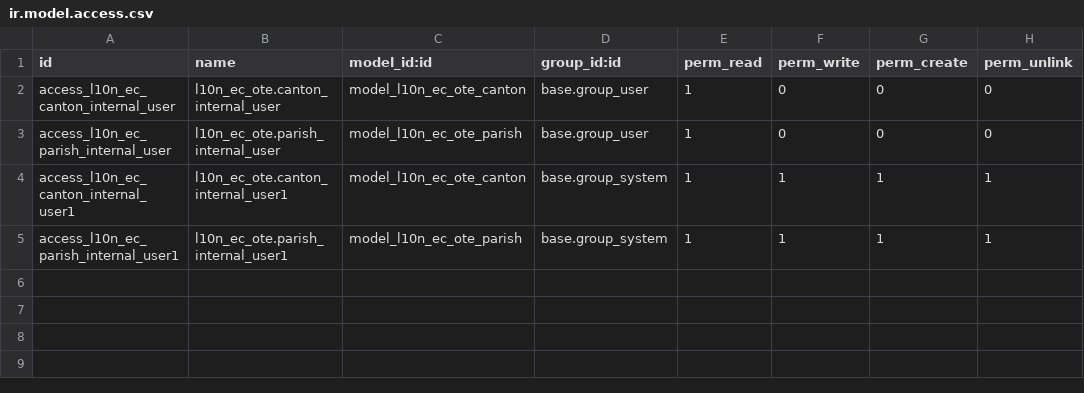
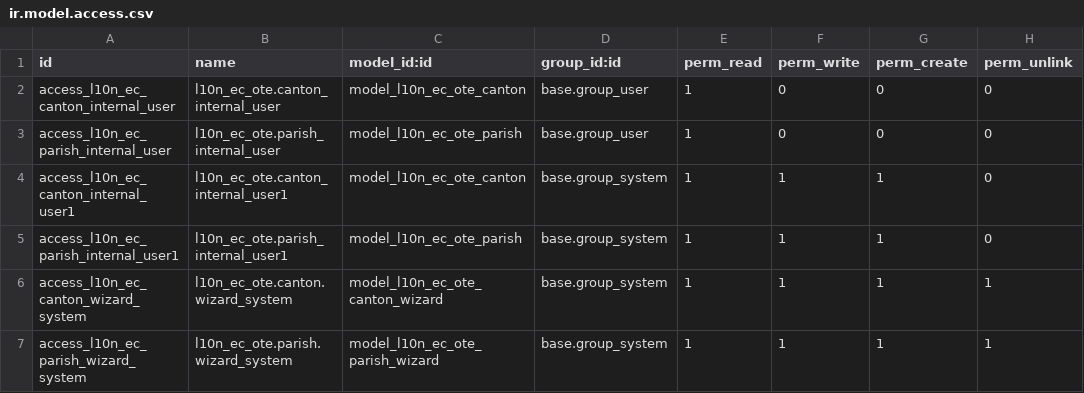
Before and after one commit to JhonRomero26/l10n-ecuador, a CSV file: l10n_ec_ote/security/ir.model.access.csv, drawn as a sheet.

Commit message:
[IMP] l10n_ec_ote: add parishs and wizard for new Canton and parish

```diff
--- a/l10n_ec_ote/security/ir.model.access.csv
+++ b/l10n_ec_ote/security/ir.model.access.csv
@@ -3,3 +3,5 @@
 "access_l10n_ec_parish_internal_user","l10n_ec_ote.parish_internal_user","model_l10n_ec_ote_parish","base.group_user",1,0,0,0
-"access_l10n_ec_canton_internal_user1","l10n_ec_ote.canton_internal_user1","model_l10n_ec_ote_canton","base.group_system",1,1,1,1
-"access_l10n_ec_parish_internal_user1","l10n_ec_ote.parish_internal_user1","model_l10n_ec_ote_parish","base.group_system",1,1,1,1
+"access_l10n_ec_canton_internal_user1","l10n_ec_ote.canton_internal_user1","model_l10n_ec_ote_canton","base.group_system",1,1,1,0
+"access_l10n_ec_parish_internal_user1","l10n_ec_ote.parish_internal_user1","model_l10n_ec_ote_parish","base.group_system",1,1,1,0
+"access_l10n_ec_canton_wizard_system","l10n_ec_ote.canton.wizard_system","model_l10n_ec_ote_canton_wizard","base.group_system",1,1,1,1
+"access_l10n_ec_parish_wizard_system","l10n_ec_ote.parish.wizard_system","model_l10n_ec_ote_parish_wizard","base.group_system",1,1,1,1
```
Also changed, not shown: l10n_ec_ote/data/l10n_ec_ote.parish.csv, 10 other files.
